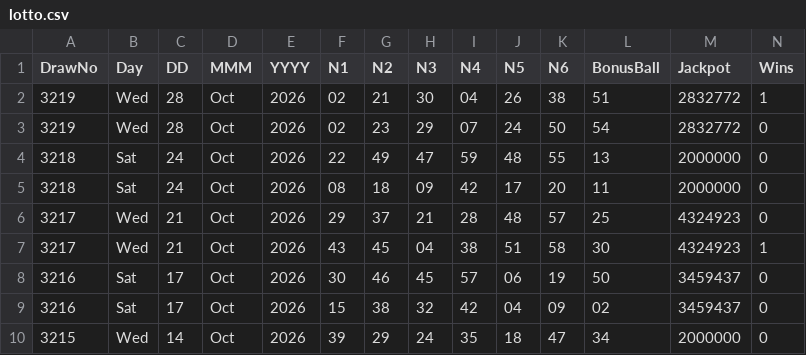
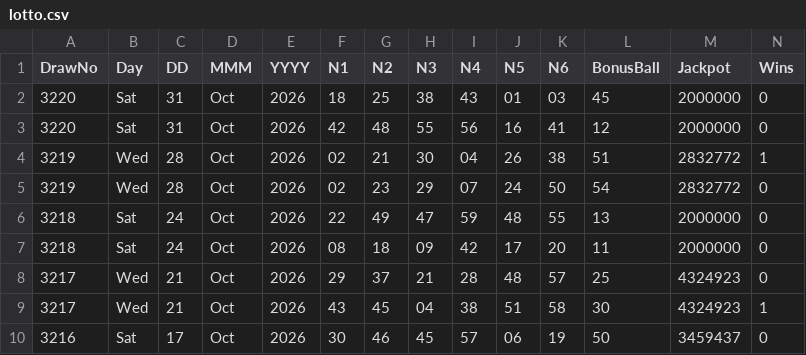
Before and after one commit to CostaCory/uk-lottery-dashboard, a CSV file: data/lotto.csv, drawn as a sheet; only a part is shown; the shorter side is filled out with more unchanged rows; rows hold the shown columns only; the diff names each change by its address in the sheet, - before the commit and + after, or states it on an @@ line.

Commit message:
Auto-update Lotto CSV

```diff
--- a/data/lotto.csv
+++ b/data/lotto.csv
+row 2: 3220 | Sat | 31 | Oct | 2026 | 18 | 25 | 38 | 43 | 01 | 03 | 45 | 2000000 | 0
+row 3: 3220 | Sat | 31 | Oct | 2026 | 42 | 48 | 55 | 56 | 16 | 41 | 12 | 2000000 | 0
```
